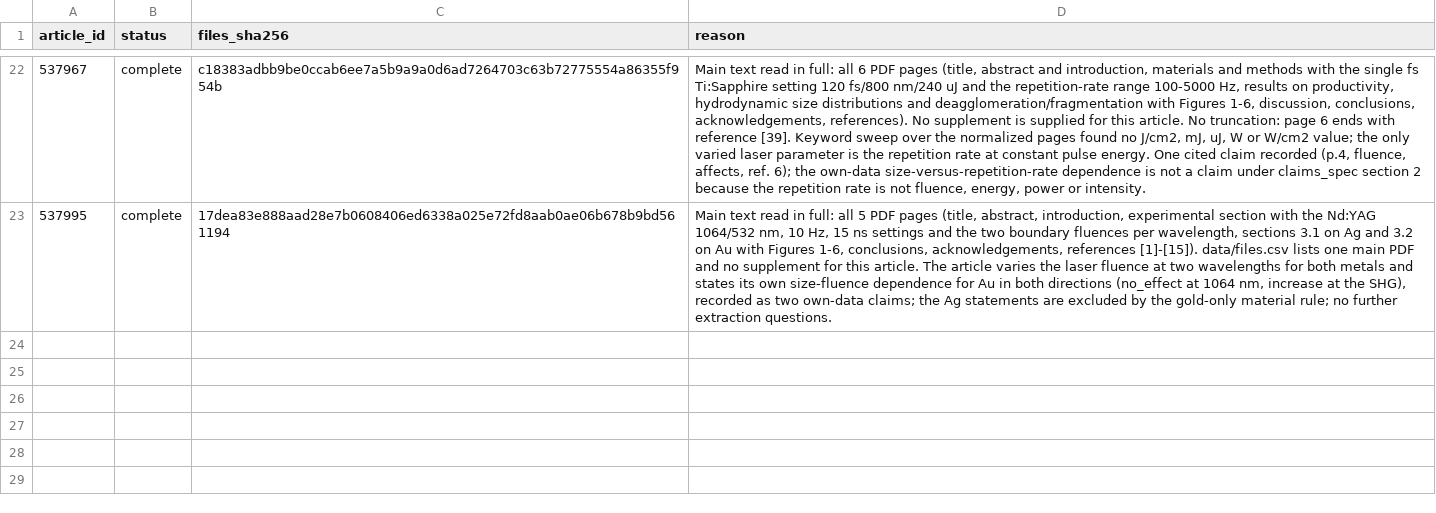
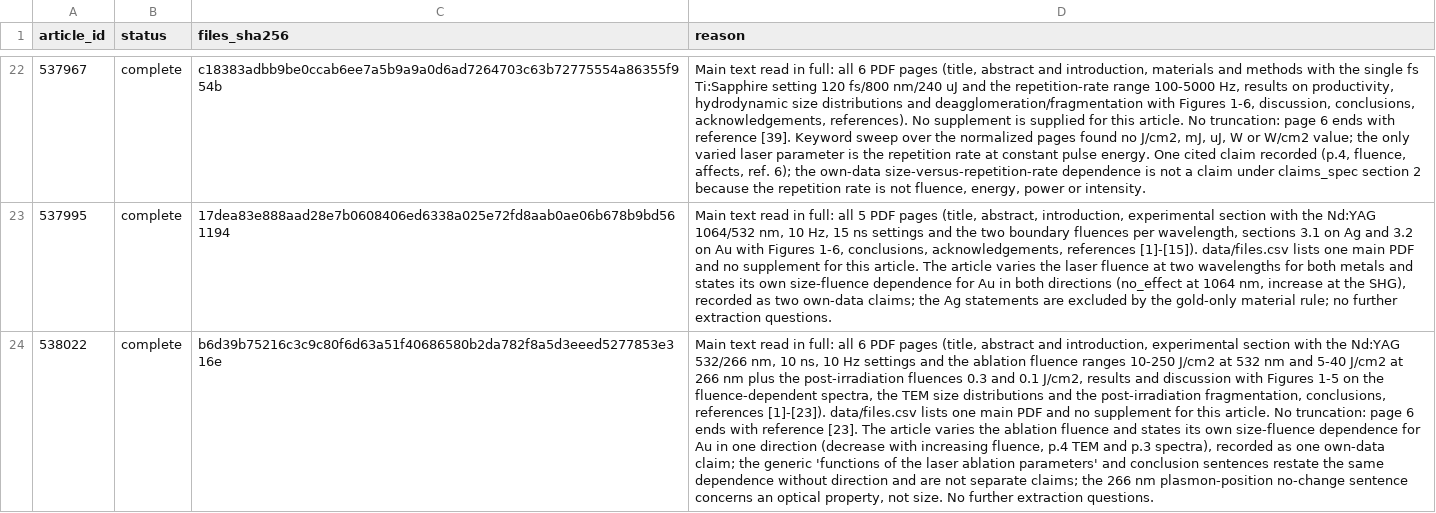
Before and after one commit to Kaldarinz/ai4science_proj, a CSV file: results/extraction_status.csv, drawn as a sheet; only a part is shown, gaps mark what is left out; the diff names each change by its address in the sheet, - before the commit and + after, or states it on an @@ line.

Commit message:
538022: extraction — one own-data Au fluence claim, complete reading attestation

```diff
--- a/results/extraction_status.csv
+++ b/results/extraction_status.csv
+row 24: 538022 | complete | b6d39b75216c3c9c80f6d63a51f40686580b2da782f8a5d3eeed5277853e316e | Main text read in full: all 6 PDF pages (title, abstract and introduction, experimental section with the Nd:YAG 532/266 nm, 10 ns, 10 Hz settings and the ablation fluence ranges 10-250 J/cm2 at 532 nm and 5-40 J/cm2 at 266 nm plus the post-irradiation fluences 0.3 and 0.1 J/cm2, results and discussion with Figures 1-5 on the fluence-dependent spectra, the TEM size distributions and the post-irradiation fragmentation, conclusions, references [1]-[23]). data/files.csv lists one main PDF and no supplement for this article. No truncation: page 6 ends with reference [23]. The article varies the ablation fluence and states its own size-fluence dependence for Au in one direction (decrease with increasing fluence, p.4 TEM and p.3 spectra), recorded as one own-data claim; the generic 'functions of the laser ablation parameters' and conclusion sentences restate the same dependence without direction and are not separate claims; the 266 nm plasmon-position no-change sentence concerns an optical property, not size. No further extraction questions.
```
Also changed, not shown: results/claims.csv, 2 other files.
